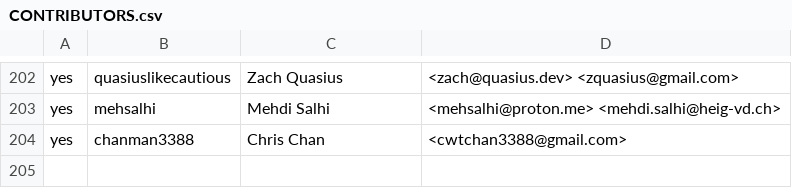
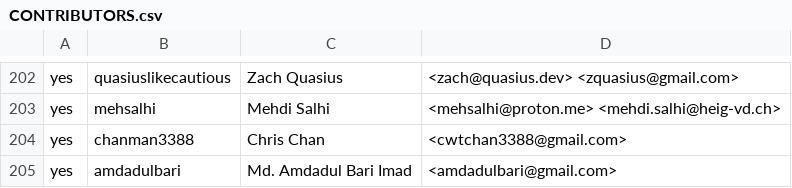
Before and after one commit to rjtch/ockam-contributors, a CSV file: CONTRIBUTORS.csv, drawn as a sheet; only a part is shown, gaps mark what is left out.

Commit message:
Update CONTRIBUTORS.csv

```diff
--- a/CONTRIBUTORS.csv
+++ b/CONTRIBUTORS.csv
@@ -204 +204,2 @@ yes,mehsalhi,Mehdi Salhi,<mehsalhi@proton.me> <mehdi.salhi@heig-vd.ch>
 yes,chanman3388,Chris Chan,<cwtchan3388@gmail.com>
+yes,amdadulbari,Md. Amdadul Bari Imad,<amdadulbari@gmail.com>
```
